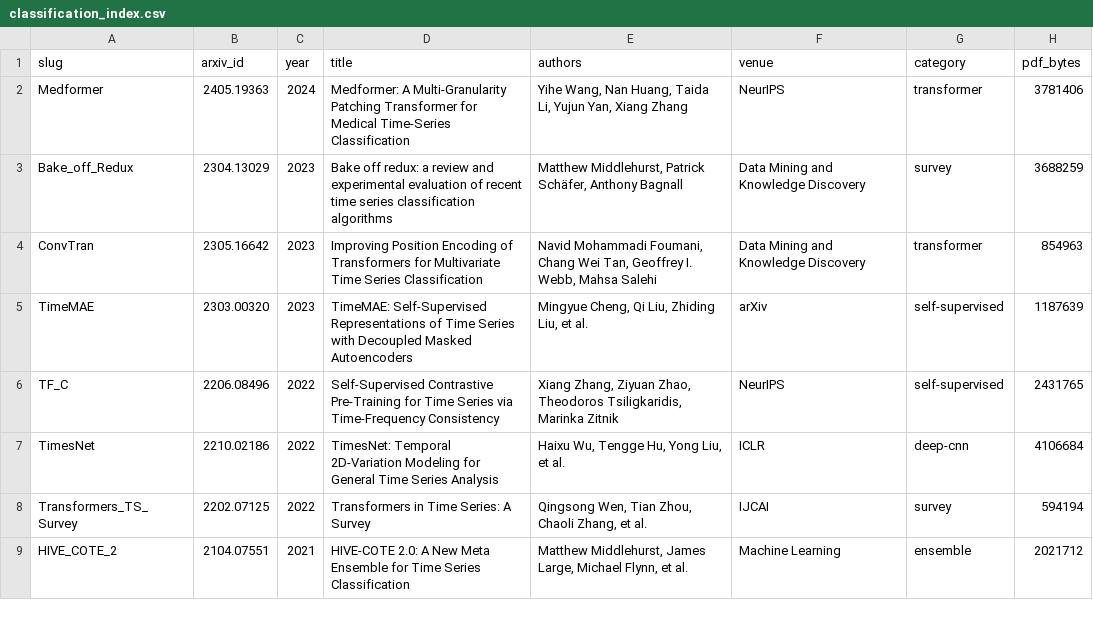
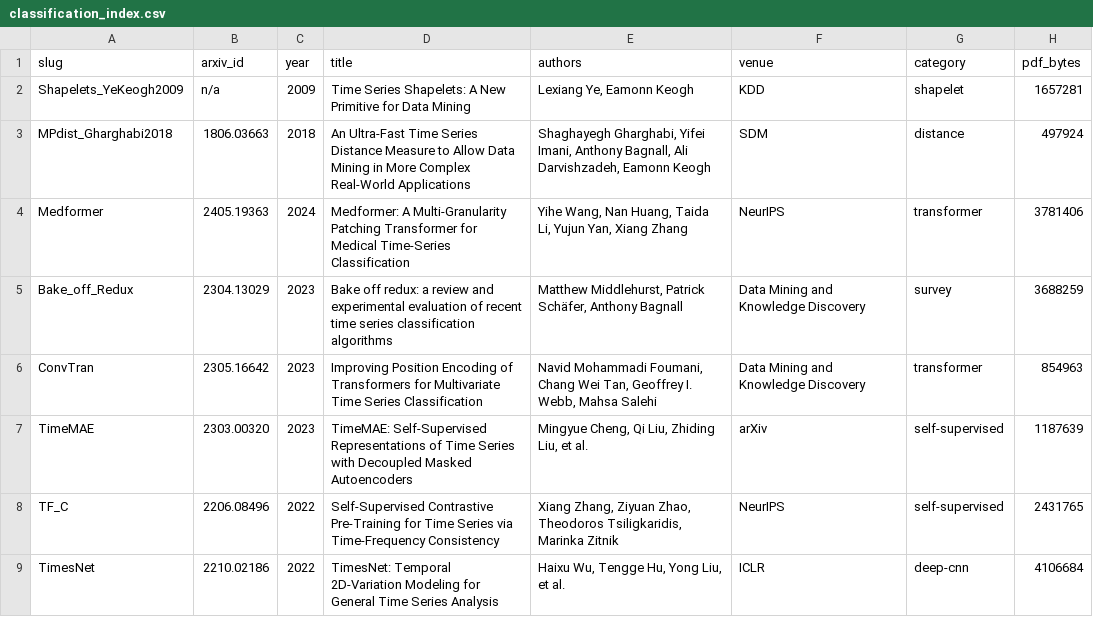
Before and after one commit to gengdiao1999/gengdiao1999.github.io, a CSV file: timeseries/classification/classification_index.csv, drawn as a sheet; only a part is shown; the shorter side is filled out with more unchanged rows; the diff names each change by its address in the sheet, - before the commit and + after, or states it on an @@ line.

Commit message:
feat(timeseries/classification): add Shapelets (Ye & Keogh 2009) + MPdist (Gharghabi 2018)
Extend the TSC representative subset from 20 to 22 papers by adding the two
canonical pre-deep-learning TSC primitives that every modern algorithm is
measured against:

* Shapelets_YeKeogh2009  — KDD 2009, the original 'most discriminative
  subsequence' paper; defines subDist, IG*, and Shapelet Transform.
  Source: UCR-hosted PDF (no arXiv version).

* MPdist_Gharghabi2018  — SIAM SDM 2018 (arXiv 1806.03663), defines an
  ultra-fast distance built on Matrix Profile's 5% nearest-subsequence
  median, supporting non-equal-length and self-similar sequences.

Both new entries ship a full 14-section deep README.html (Mermaid +
MathJax + complexity tables + ablation), unlike the lightweight card
style used for the other 20. The classification_index.csv grows by
two rows, the index.html gets two new card articles, two new category
chips (shapelet / distance), and a new year entry (2009). Root README
updated to 22 papers / 11 categories / 2009–2024 / 16-year span.

```diff
--- a/timeseries/classification/classification_index.csv
+++ b/timeseries/classification/classification_index.csv
+row 2: Shapelets_YeKeogh2009 | n/a | 2009 | Time Series Shapelets: A New Primitive for Data Mining | Lexiang Ye, Eamonn Keogh | KDD | shapelet | 1657281
+row 3: MPdist_Gharghabi2018 | 1806.03663 | 2018 | An Ultra-Fast Time Series Distance Measure to Allow Data Mining in More Complex Real-World Applications | Shaghayegh Gharghabi, Yifei Imani, Anthony Bagnall, Ali Darvishzadeh, Eamonn Keogh | SDM | distance | 497924
```
Also changed, not shown: 6 other files.
